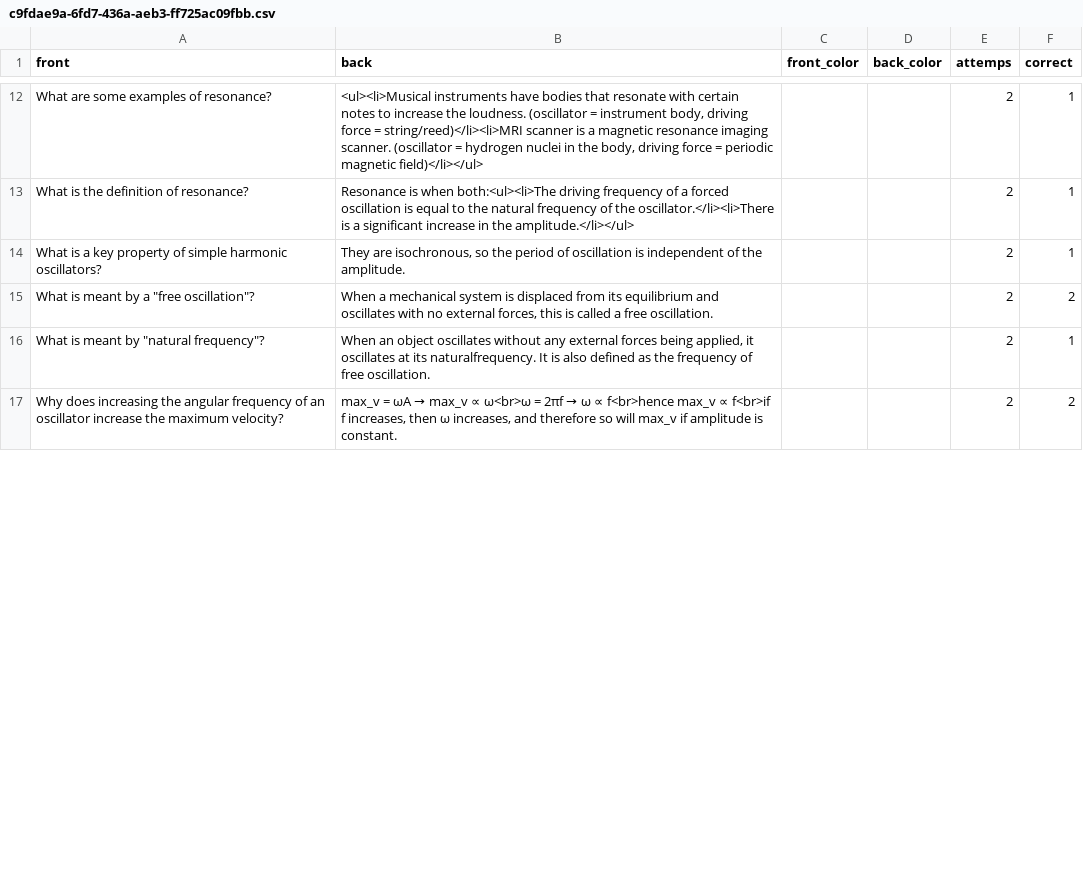
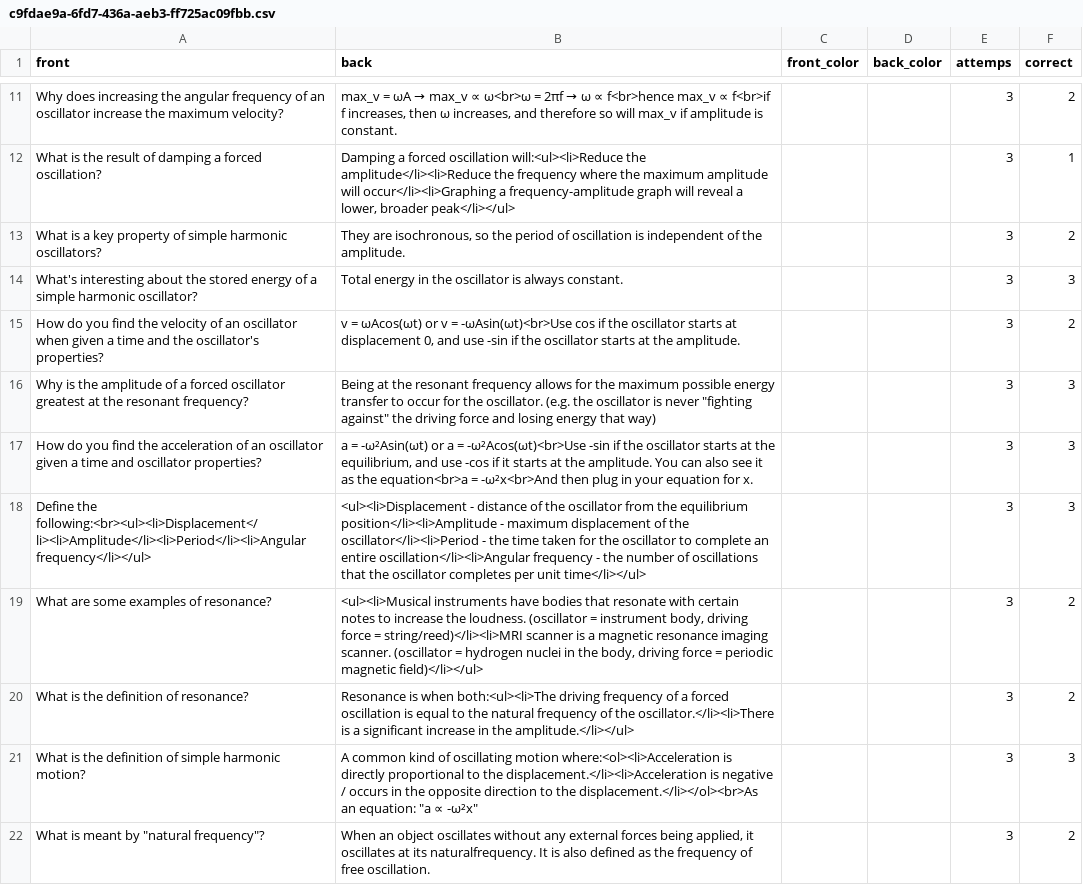
Before and after one commit to jcowdells/AceOfGrades, a CSV file: cards/packs/c9fdae9a-6fd7-436a-aeb3-ff725ac09fbb.csv, drawn as a sheet; only a part is shown, gaps mark what is left out; removed rows and columns are numbered as before the commit, all else as after; the diff covers the shown part only; the diff names each change by its address in the sheet, - before the commit and + after, or states it on an @@ line.

```diff
--- a/cards/packs/c9fdae9a-6fd7-436a-aeb3-ff725ac09fbb.csv
+++ b/cards/packs/c9fdae9a-6fd7-436a-aeb3-ff725ac09fbb.csv
+row 11: Why does increasing the angular frequency of an oscillator increase the maximum velocity? | max_v = ωA → max_v ∝ ω<br>ω = 2πf → ω ∝ f<br>hence max_v ∝ f<br>if f increases, then ω increases, and therefore so will max_v if amplitude is constant. |  |  | 3 | 2
+row 12: What is the result of damping a forced oscillation? | Damping a forced oscillation will:<ul><li>Reduce the amplitude</li><li>Reduce the frequency where the maximum amplitude will occur</li><li>Graphing a frequency-amplitude graph will reveal a lower, broader peak</li></ul> |  |  | 3 | 1
+row 13: What is a key property of simple harmonic oscillators? | They are isochronous, so the period of oscillation is independent of the amplitude. |  |  | 3 | 2
+row 14: What's interesting about the stored energy of a simple harmonic oscillator? | Total energy in the oscillator is always constant. |  |  | 3 | 3
+row 15: How do you find the velocity of an oscillator when given a time and the oscillator's properties? | v = ωAcos(ωt) or v = -ωAsin(ωt)<br>Use cos if the oscillator starts at displacement 0, and use -sin if the oscillator starts at the amplitude. |  |  | 3 | 2
+row 16: Why is the amplitude of a forced oscillator greatest at the resonant frequency? | Being at the resonant frequency allows for the maximum possible energy transfer to occur for the oscillator. (e.g. the oscillator is never "fighting against" the driving force and losing energy that way) |  |  | 3 | 3
+row 17: How do you find the acceleration of an oscillator given a time and oscillator properties? | a = -ω²Asin(ωt) or a = -ω²Acos(ωt)<br>Use -sin if the oscillator starts at the equilibrium, and use -cos if it starts at the amplitude. You can also see it as the equation<br>a = -ω²x<br>And then plug in your equation for x. |  |  | 3 | 3
+row 18: Define the following:<br><ul><li>Displacement</li><li>Amplitude</li><li>Period</li><li>Angular frequency</li></ul> | <ul><li>Displacement - distance of the oscillator from the equilibrium position</li><li>Amplitude - maximum displacement of the oscillator</li><li>Period - the time taken for the oscillator to complete an entire oscillation</li><li>Angular frequency - the number of oscillations that the oscillator completes per unit time</li></ul> |  |  | 3 | 3
-E19:E20 (attemps): 2
+E19:E20 (attemps): 3
-F19:F20 (correct): 1
+F19:F20 (correct): 2
-row 14: What is a key property of simple harmonic oscillators? | They are isochronous, so the period of oscillation is independent of the amplitude. |  |  | 2 | 1
-row 15: What is meant by a "free oscillation"? | When a mechanical system is displaced from its equilibrium and oscillates with no external forces, this is called a free oscillation. |  |  | 2 | 2
+row 21: What is the definition of simple harmonic motion? | A common kind of oscillating motion where:<ol><li>Acceleration is directly proportional to the displacement.</li><li>Acceleration is negative / occurs in the opposite direction to the displacement.</li></ol><br>As an equation: "a ∝ -ω²x" |  |  | 3 | 3
-E22 (attemps): 2
+E22 (attemps): 3
-F22 (correct): 1
+F22 (correct): 2
-row 17: Why does increasing the angular frequency of an oscillator increase the maximum velocity? | max_v = ωA → max_v ∝ ω<br>ω = 2πf → ω ∝ f<br>hence max_v ∝ f<br>if f increases, then ω increases, and therefore so will max_v if amplitude is constant. |  |  | 2 | 2
```
Also changed, not shown: 5 added rows, 11 removed rows and 9 edited cells elsewhere in this file, cards/packs.csv, cards/packs/0cb604be-f0b5-4bbc-865a-ed8dbdd5d702.csv, 2 other files.
